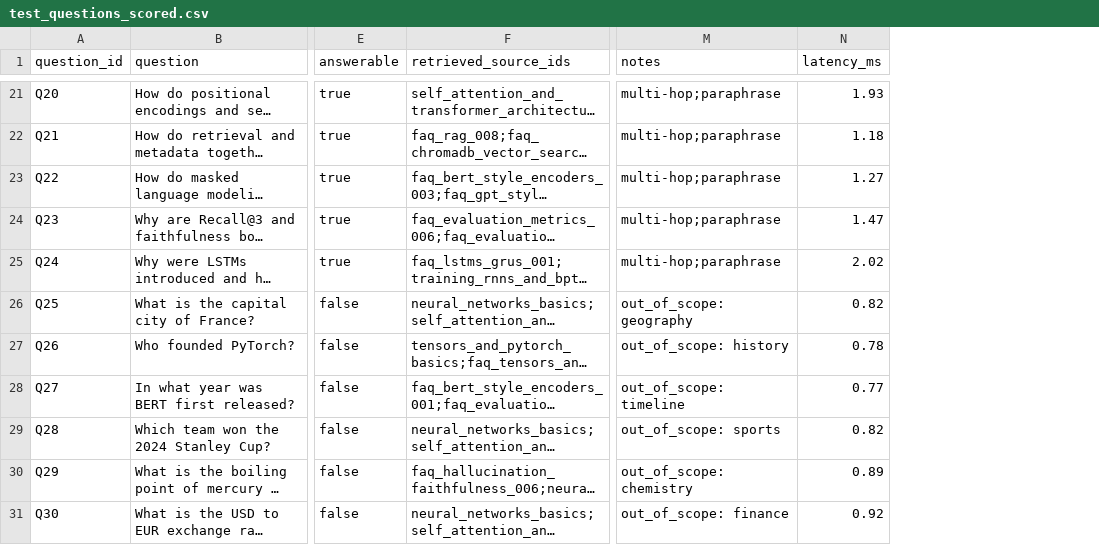
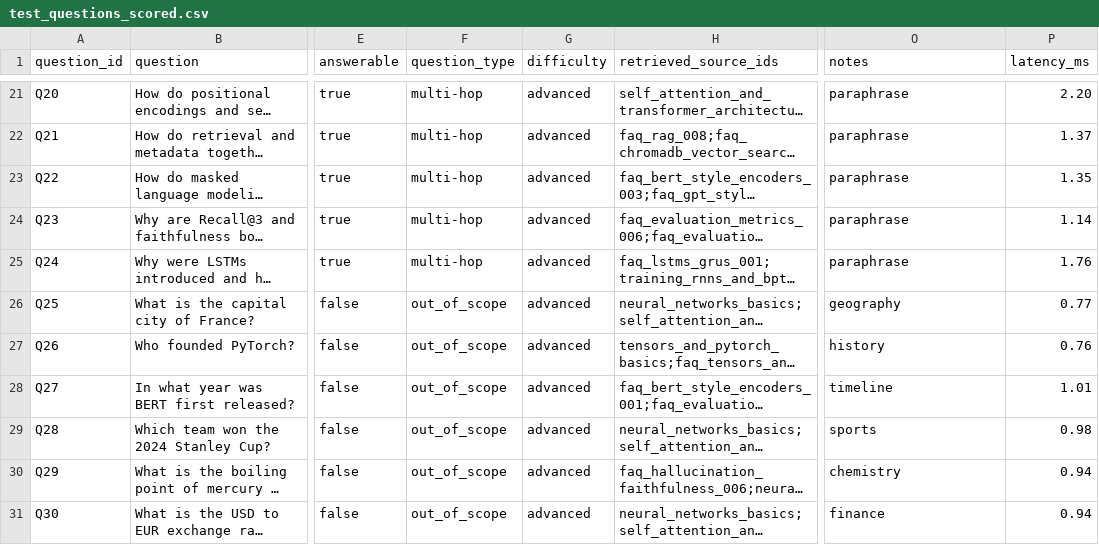
Before and after one commit to Nick-Maitland/NLP-Final-Project, a CSV file: results/test_questions_scored.csv, drawn as a sheet; only a part is shown, gaps mark what is left out; long unchanged cells end in …; addresses are those after the commit; the diff covers the shown part only; the diff names each change by its address in the sheet, - before the commit and + after, or states it on an @@ line.

```diff
--- a/results/test_questions_scored.csv
+++ b/results/test_questions_scored.csv
+column F (question_type), rows 21-31: multi-hop | multi-hop | multi-hop | multi-hop | multi-hop | out_of_scope | out_of_scope | out_of_scope | out_of_scope | out_of_scope | out_of_scope
+column G (difficulty), rows 21-31: all advanced
-O21:O25 (notes): multi-hop;paraphrase
+O21:O25 (notes): paraphrase
-P21 (latency_ms): 1.93
+P21 (latency_ms): 2.20
-P22 (latency_ms): 1.18
+P22 (latency_ms): 1.37
-P23 (latency_ms): 1.27
+P23 (latency_ms): 1.35
-P24 (latency_ms): 1.47
+P24 (latency_ms): 1.14
-P25 (latency_ms): 2.02
+P25 (latency_ms): 1.76
-O26 (notes): out_of_scope: geography
+O26 (notes): geography
-P26 (latency_ms): 0.82
+P26 (latency_ms): 0.77
-O27 (notes): out_of_scope: history
+O27 (notes): history
-P27 (latency_ms): 0.78
+P27 (latency_ms): 0.76
-O28 (notes): out_of_scope: timeline
+O28 (notes): timeline
-P28 (latency_ms): 0.77
+P28 (latency_ms): 1.01
-O29 (notes): out_of_scope: sports
+O29 (notes): sports
-P29 (latency_ms): 0.82
+P29 (latency_ms): 0.98
-O30 (notes): out_of_scope: chemistry
+O30 (notes): chemistry
-P30 (latency_ms): 0.89
+P30 (latency_ms): 0.94
-O31 (notes): out_of_scope: finance
+O31 (notes): finance
-P31 (latency_ms): 0.92
+P31 (latency_ms): 0.94
```
Also changed, not shown: 38 edited cells elsewhere in this file, test_questions.csv, 17 other files.
